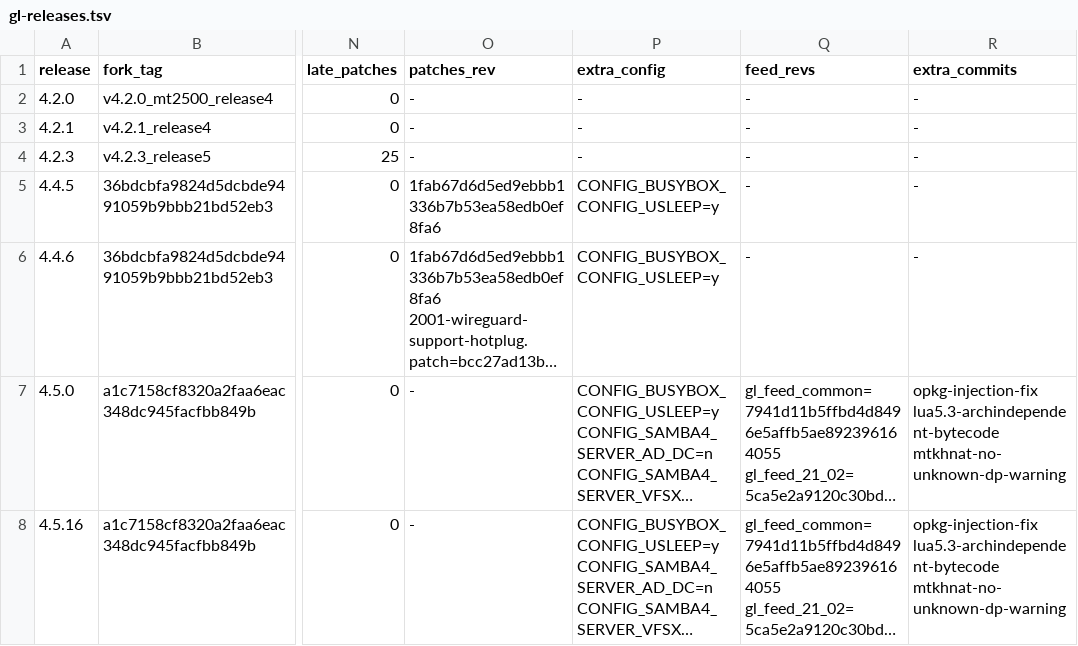
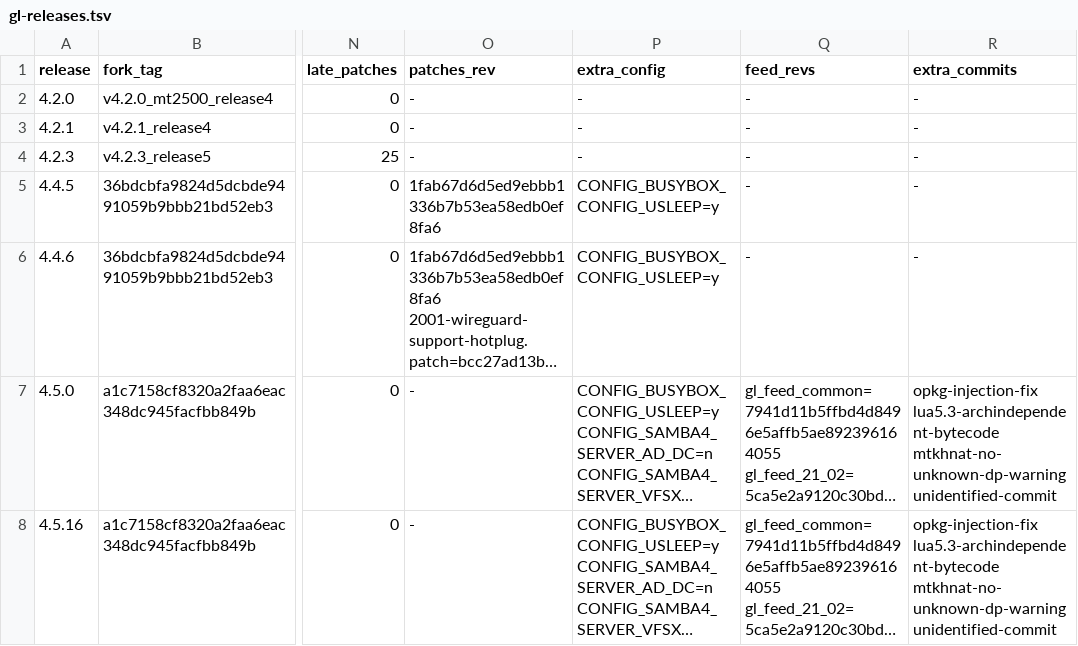
Before and after one commit to kduvekot/gl.inet-mt2500a, a TSV file: openwrt/gl-releases.tsv, drawn as a sheet; only a part is shown, gaps mark what is left out; long unchanged cells end in …; the diff names each change by its address in the sheet, - before the commit and + after, or states it on an @@ line.

```diff
--- a/openwrt/gl-releases.tsv
+++ b/openwrt/gl-releases.tsv
-R7:R8 (extra_commits): …lua5.3-archindependent-bytecode mtkhnat-no-unknown-dp-warning
+R7:R8 (extra_commits): …lua5.3-archindependent-bytecode mtkhnat-no-unknown-dp-warning unidentified-commit
```
Also changed, not shown: 3 other files.
